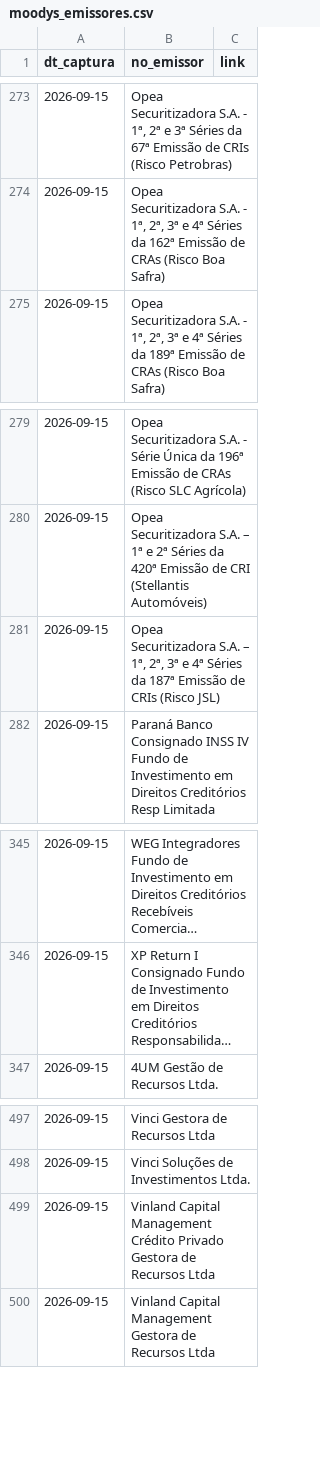
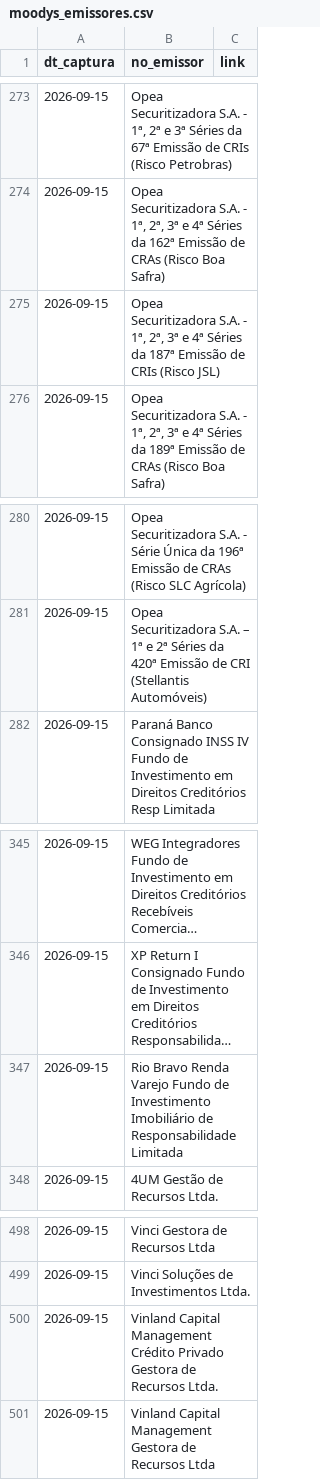
Before and after one commit to PulseDataLabs/PulseRatingsBrasil, a CSV file: data/moodys_emissores.csv, drawn as a sheet; only a part is shown, gaps mark what is left out; long unchanged cells end in …; removed rows and columns are numbered as before the commit, all else as after; the diff names each change by its address in the sheet, - before the commit and + after, or states it on an @@ line.

```diff
--- a/data/moodys_emissores.csv
+++ b/data/moodys_emissores.csv
+row 275: 2026-09-15 | Opea Securitizadora S.A. - 1ª, 2ª, 3ª e 4ª Séries da 187ª Emissão de CRIs (Risco JSL)
-row 281: 2026-09-15 | Opea Securitizadora S.A. – 1ª, 2ª, 3ª e 4ª Séries da 187ª Emissão de CRIs (Risco JSL)
+row 347: 2026-09-15 | Rio Bravo Renda Varejo Fundo de Investimento Imobiliário de Responsabilidade Limitada
-B500 (no_emissor): …de Recursos Ltda
+B500 (no_emissor): …de Recursos Ltda.
```
Also changed, not shown: data/austin_emissores.csv, data/austin_ratings.csv, 20 other files.
